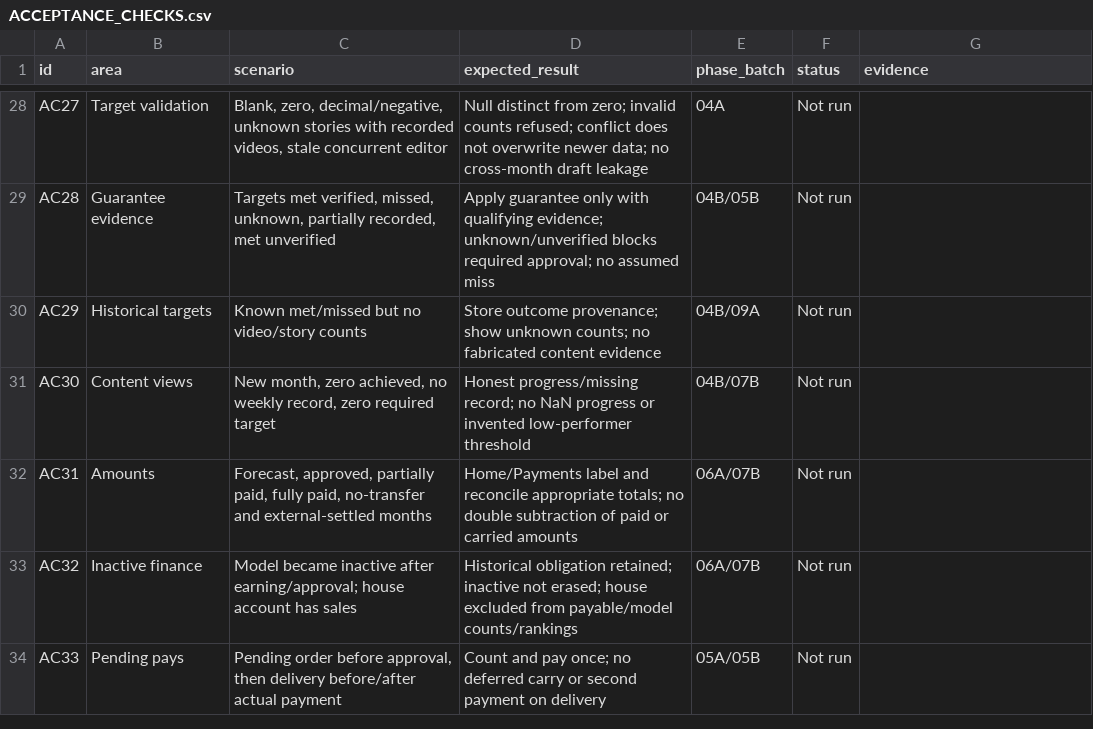
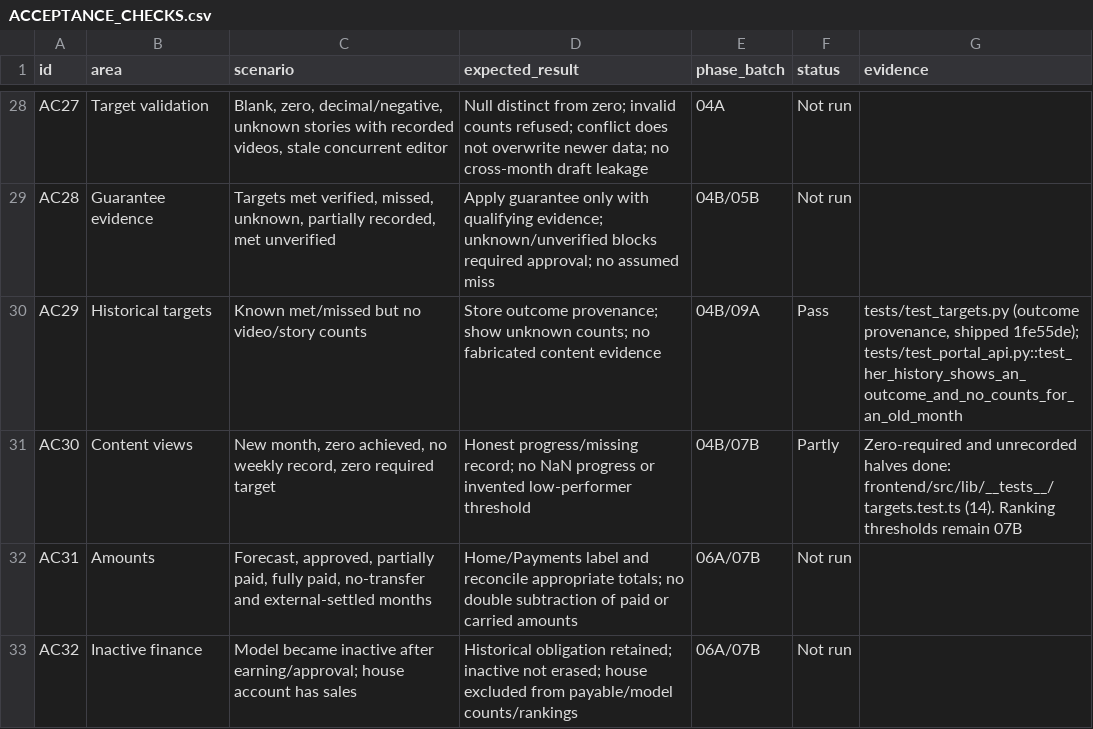
Before and after one commit to yahyaAboamer/hba-platform, a CSV file: docs/redesign/ACCEPTANCE_CHECKS.csv, drawn as a sheet; only a part is shown, gaps mark what is left out; the shorter side is filled out with more unchanged rows.

```diff
--- a/docs/redesign/ACCEPTANCE_CHECKS.csv
+++ b/docs/redesign/ACCEPTANCE_CHECKS.csv
@@ -29,4 +29,4 @@ AC27,Target validation,"Blank, zero, decimal/negative, unknown stories with reco
 AC28,Guarantee evidence,"Targets met verified, missed, unknown, partially recorded, met unverified",Apply guarantee only with qualifying evidence; unknown/unverified blocks required approval; no assumed miss,04B/05B,Not run,
-AC29,Historical targets,Known met/missed but no video/story counts,Store outcome provenance; show unknown counts; no fabricated content evidence,04B/09A,Not run,
-AC30,Content views,"New month, zero achieved, no weekly record, zero required target",Honest progress/missing record; no NaN progress or invented low-performer threshold,04B/07B,Not run,
+AC29,Historical targets,Known met/missed but no video/story counts,Store outcome provenance; show unknown counts; no fabricated content evidence,04B/09A,Pass,"tests/test_targets.py (outcome provenance, shipped 1fe55de); tests/test_portal_api.py::test_her_history_shows_an_outcome_and_no_counts_for_an_old_month"
+AC30,Content views,"New month, zero achieved, no weekly record, zero required target",Honest progress/missing record; no NaN progress or invented low-performer threshold,04B/07B,Partly,Zero-required and unrecorded halves done: frontend/src/lib/__tests__/targets.test.ts (14). Ranking thresholds remain 07B
 AC31,Amounts,"Forecast, approved, partially paid, fully paid, no-transfer and external-settled months",Home/Payments label and reconcile appropriate totals; no double subtraction of paid or carried amounts,06A/07B,Not run,
```
Also changed, not shown: 18 other files.
